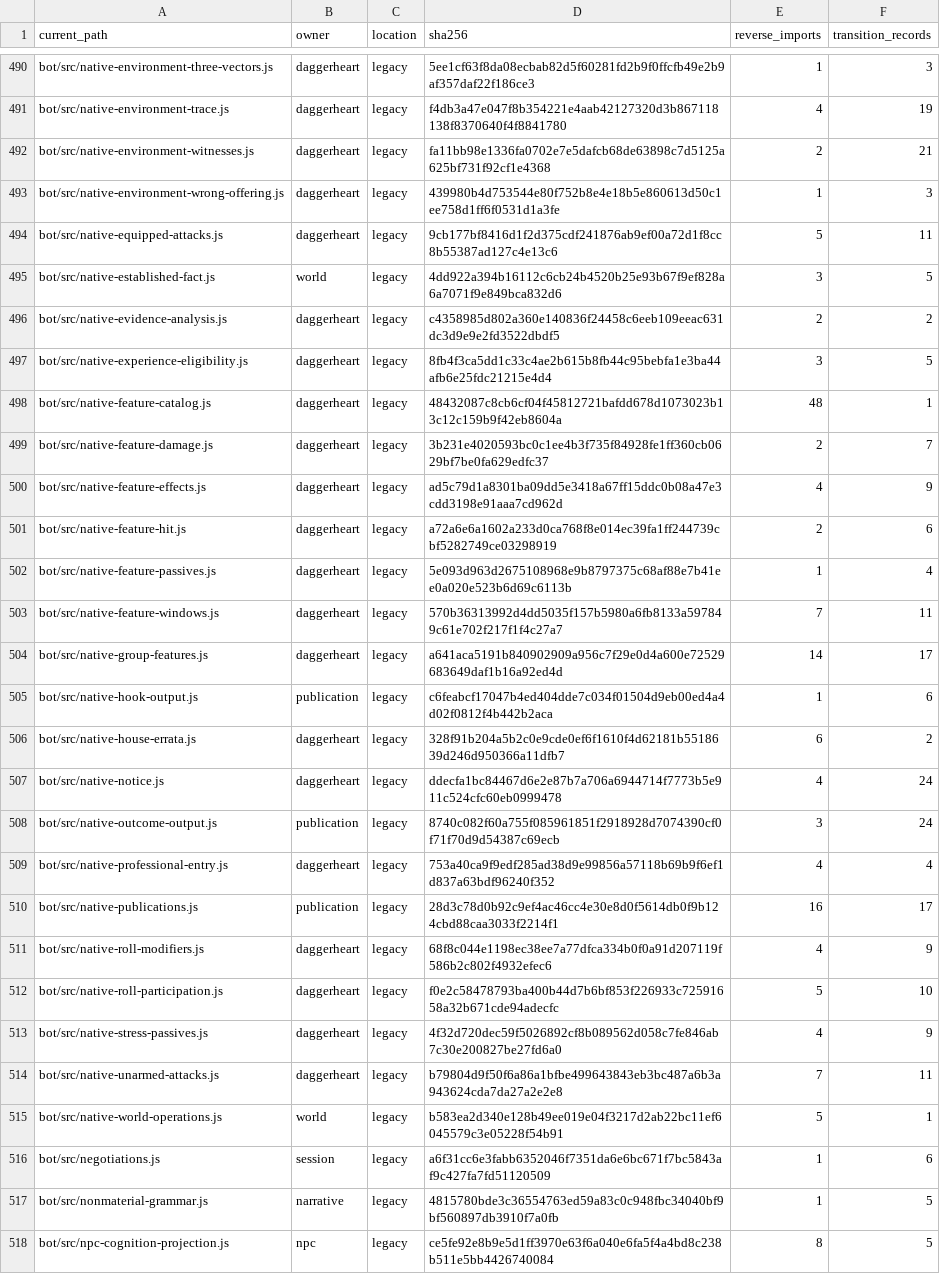
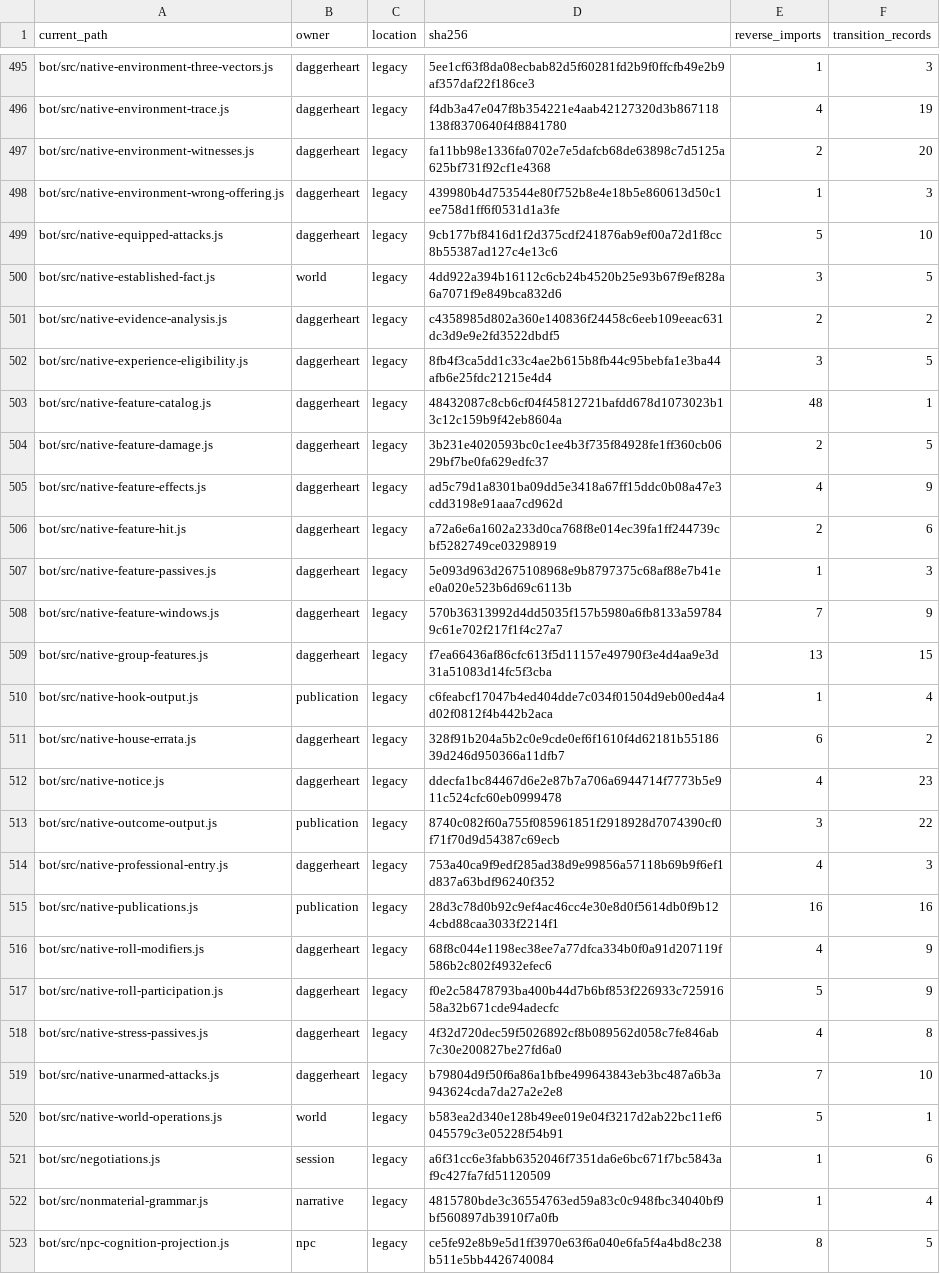
Before and after one commit to KeshireTheChaotic/Veiled_City, a CSV file: docs/Implementation_Plans/Framework_Refactor/AUDIT-20261026/CURRENT_SOURCE_CROSSWALK.csv, drawn as a sheet; only a part is shown, gaps mark what is left out; the diff covers the shown part only.

```diff
--- a/docs/Implementation_Plans/Framework_Refactor/AUDIT-20261026/CURRENT_SOURCE_CROSSWALK.csv
+++ b/docs/Implementation_Plans/Framework_Refactor/AUDIT-20261026/CURRENT_SOURCE_CROSSWALK.csv
@@ -491,5 +496,5 @@
 "bot/src/native-environment-trace.js","daggerheart","legacy","f4db3a47e047f8b354221e4aab42127320d3b867118138f8370640f4f8841780","4","19"
-"bot/src/native-environment-witnesses.js","daggerheart","legacy","fa11bb98e1336fa0702e7e5dafcb68de63898c7d5125a625bf731f92cf1e4368","2","21"
+"bot/src/native-environment-witnesses.js","daggerheart","legacy","fa11bb98e1336fa0702e7e5dafcb68de63898c7d5125a625bf731f92cf1e4368","2","20"
 "bot/src/native-environment-wrong-offering.js","daggerheart","legacy","439980b4d753544e80f752b8e4e18b5e860613d50c1ee758d1ff6f0531d1a3fe","1","3"
-"bot/src/native-equipped-attacks.js","daggerheart","legacy","9cb177bf8416d1f2d375cdf241876ab9ef00a72d1f8cc8b55387ad127c4e13c6","5","11"
+"bot/src/native-equipped-attacks.js","daggerheart","legacy","9cb177bf8416d1f2d375cdf241876ab9ef00a72d1f8cc8b55387ad127c4e13c6","5","10"
 "bot/src/native-established-fact.js","world","legacy","4dd922a394b16112c6cb24b4520b25e93b67f9ef828a6a7071f9e849bca832d6","3","5"
@@ -498,21 +503,21 @@
 "bot/src/native-feature-catalog.js","daggerheart","legacy","48432087c8cb6cf04f45812721bafdd678d1073023b13c12c159b9f42eb8604a","48","1"
-"bot/src/native-feature-damage.js","daggerheart","legacy","3b231e4020593bc0c1ee4b3f735f84928fe1ff360cb0629bf7be0fa629edfc37","2","7"
+"bot/src/native-feature-damage.js","daggerheart","legacy","3b231e4020593bc0c1ee4b3f735f84928fe1ff360cb0629bf7be0fa629edfc37","2","5"
 "bot/src/native-feature-effects.js","daggerheart","legacy","ad5c79d1a8301ba09dd5e3418a67ff15ddc0b08a47e3cdd3198e91aaa7cd962d","4","9"
 "bot/src/native-feature-hit.js","daggerheart","legacy","a72a6e6a1602a233d0ca768f8e014ec39fa1ff244739cbf5282749ce03298919","2","6"
-"bot/src/native-feature-passives.js","daggerheart","legacy","5e093d963d2675108968e9b8797375c68af88e7b41ee0a020e523b6d69c6113b","1","4"
-"bot/src/native-feature-windows.js","daggerheart","legacy","570b36313992d4dd5035f157b5980a6fb8133a597849c61e702f217f1f4c27a7","7","11"
-"bot/src/native-group-features.js","daggerheart","legacy","a641aca5191b840902909a956c7f29e0d4a600e72529683649daf1b16a92ed4d","14","17"
-"bot/src/native-hook-output.js","publication","legacy","c6feabcf17047b4ed404dde7c034f01504d9eb00ed4a4d02f0812f4b442b2aca","1","6"
+"bot/src/native-feature-passives.js","daggerheart","legacy","5e093d963d2675108968e9b8797375c68af88e7b41ee0a020e523b6d69c6113b","1","3"
+"bot/src/native-feature-windows.js","daggerheart","legacy","570b36313992d4dd5035f157b5980a6fb8133a597849c61e702f217f1f4c27a7","7","9"
+"bot/src/native-group-features.js","daggerheart","legacy","f7ea66436af86cfc613f5d11157e49790f3e4d4aa9e3d31a51083d14fc5f3cba","13","15"
+"bot/src/native-hook-output.js","publication","legacy","c6feabcf17047b4ed404dde7c034f01504d9eb00ed4a4d02f0812f4b442b2aca","1","4"
 "bot/src/native-house-errata.js","daggerheart","legacy","328f91b204a5b2c0e9cde0ef6f1610f4d62181b5518639d246d950366a11dfb7","6","2"
-"bot/src/native-notice.js","daggerheart","legacy","ddecfa1bc84467d6e2e87b7a706a6944714f7773b5e911c524cfc60eb0999478","4","24"
-"bot/src/native-outcome-output.js","publication","legacy","8740c082f60a755f085961851f2918928d7074390cf0f71f70d9d54387c69ecb","3","24"
-"bot/src/native-professional-entry.js","daggerheart","legacy","753a40ca9f9edf285ad38d9e99856a57118b69b9f6ef1d837a63bdf96240f352","4","4"
-"bot/src/native-publications.js","publication","legacy","28d3c78d0b92c9ef4ac46cc4e30e8d0f5614db0f9b124cbd88caa3033f2214f1","16","17"
+"bot/src/native-notice.js","daggerheart","legacy","ddecfa1bc84467d6e2e87b7a706a6944714f7773b5e911c524cfc60eb0999478","4","23"
+"bot/src/native-outcome-output.js","publication","legacy","8740c082f60a755f085961851f2918928d7074390cf0f71f70d9d54387c69ecb","3","22"
+"bot/src/native-professional-entry.js","daggerheart","legacy","753a40ca9f9edf285ad38d9e99856a57118b69b9f6ef1d837a63bdf96240f352","4","3"
+"bot/src/native-publications.js","publication","legacy","28d3c78d0b92c9ef4ac46cc4e30e8d0f5614db0f9b124cbd88caa3033f2214f1","16","16"
 "bot/src/native-roll-modifiers.js","daggerheart","legacy","68f8c044e1198ec38ee7a77dfca334b0f0a91d207119f586b2c802f4932efec6","4","9"
-"bot/src/native-roll-participation.js","daggerheart","legacy","f0e2c58478793ba400b44d7b6bf853f226933c72591658a32b671cde94adecfc","5","10"
-"bot/src/native-stress-passives.js","daggerheart","legacy","4f32d720dec59f5026892cf8b089562d058c7fe846ab7c30e200827be27fd6a0","4","9"
-"bot/src/native-unarmed-attacks.js","daggerheart","legacy","b79804d9f50f6a86a1bfbe499643843eb3bc487a6b3a943624cda7da27a2e2e8","7","11"
+"bot/src/native-roll-participation.js","daggerheart","legacy","f0e2c58478793ba400b44d7b6bf853f226933c72591658a32b671cde94adecfc","5","9"
+"bot/src/native-stress-passives.js","daggerheart","legacy","4f32d720dec59f5026892cf8b089562d058c7fe846ab7c30e200827be27fd6a0","4","8"
+"bot/src/native-unarmed-attacks.js","daggerheart","legacy","b79804d9f50f6a86a1bfbe499643843eb3bc487a6b3a943624cda7da27a2e2e8","7","10"
 "bot/src/native-world-operations.js","world","legacy","b583ea2d340e128b49ee019e04f3217d2ab22bc11ef6045579c3e05228f54b91","5","1"
 "bot/src/negotiations.js","session","legacy","a6f31cc6e3fabb6352046f7351da6e6bc671f7bc5843af9c427fa7fd51120509","1","6"
-"bot/src/nonmaterial-grammar.js","narrative","legacy","4815780bde3c36554763ed59a83c0c948fbc34040bf9bf560897db3910f7a0fb","1","5"
+"bot/src/nonmaterial-grammar.js","narrative","legacy","4815780bde3c36554763ed59a83c0c948fbc34040bf9bf560897db3910f7a0fb","1","4"
 "bot/src/npc-cognition-projection.js","npc","legacy","ce5fe92e8b9e5d1ff3970e63f6a040e6fa5f4a4bd8c238b511e5bb4426740084","8","5"
```
Also changed, not shown: 5 added rows and 93 edited cells elsewhere in this file, 36 other files.
